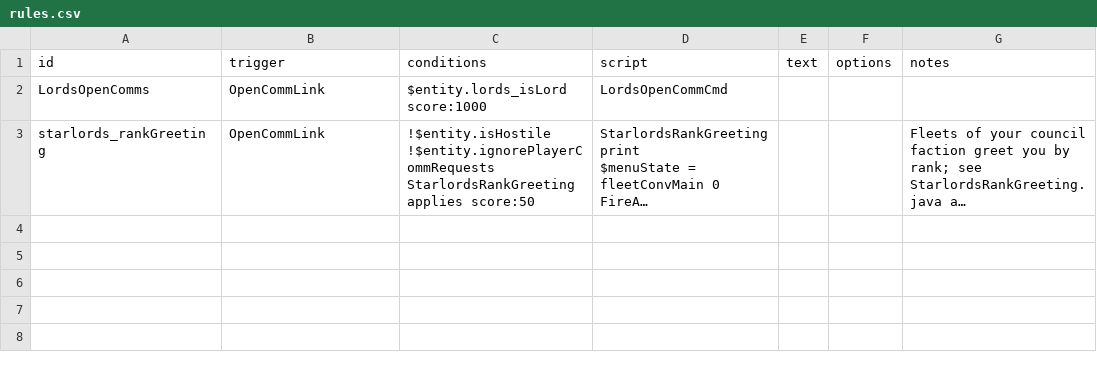
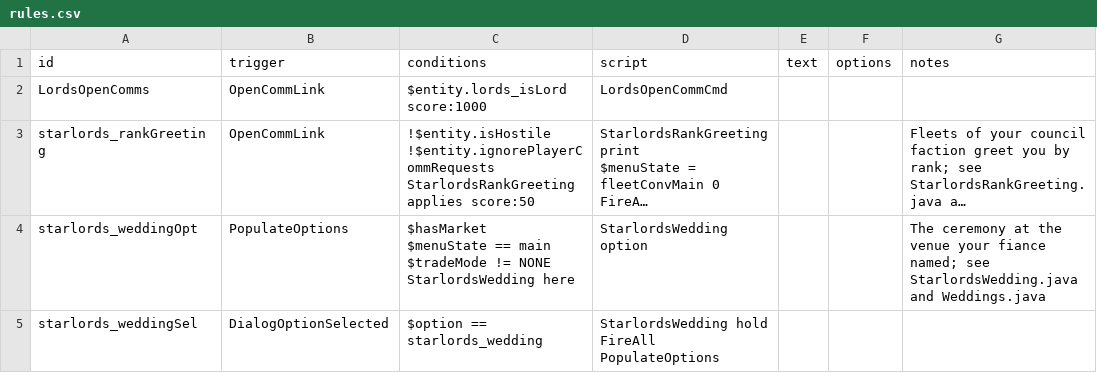
Before and after one commit to junikka/Starlords_immersionPatches, a CSV file: data/campaign/rules.csv, drawn as a sheet; long unchanged cells end in …; ↵ is a line break in a cell; the diff names each change by its address in the sheet, - before the commit and + after, or states it on an @@ line.

```diff
--- a/data/campaign/rules.csv
+++ b/data/campaign/rules.csv
+row 4: starlords_weddingOpt | PopulateOptions | $hasMarket ↵ $menuState == main ↵ $tradeMode != NONE ↵ StarlordsWedding here | StarlordsWedding option |  |  | The ceremony at the venue your fiance named; see StarlordsWedding.java and Weddings.java
+row 5: starlords_weddingSel | DialogOptionSelected | $option == starlords_wedding | StarlordsWedding hold ↵ FireAll PopulateOptions
```
Also changed, not shown: 14 other files.
